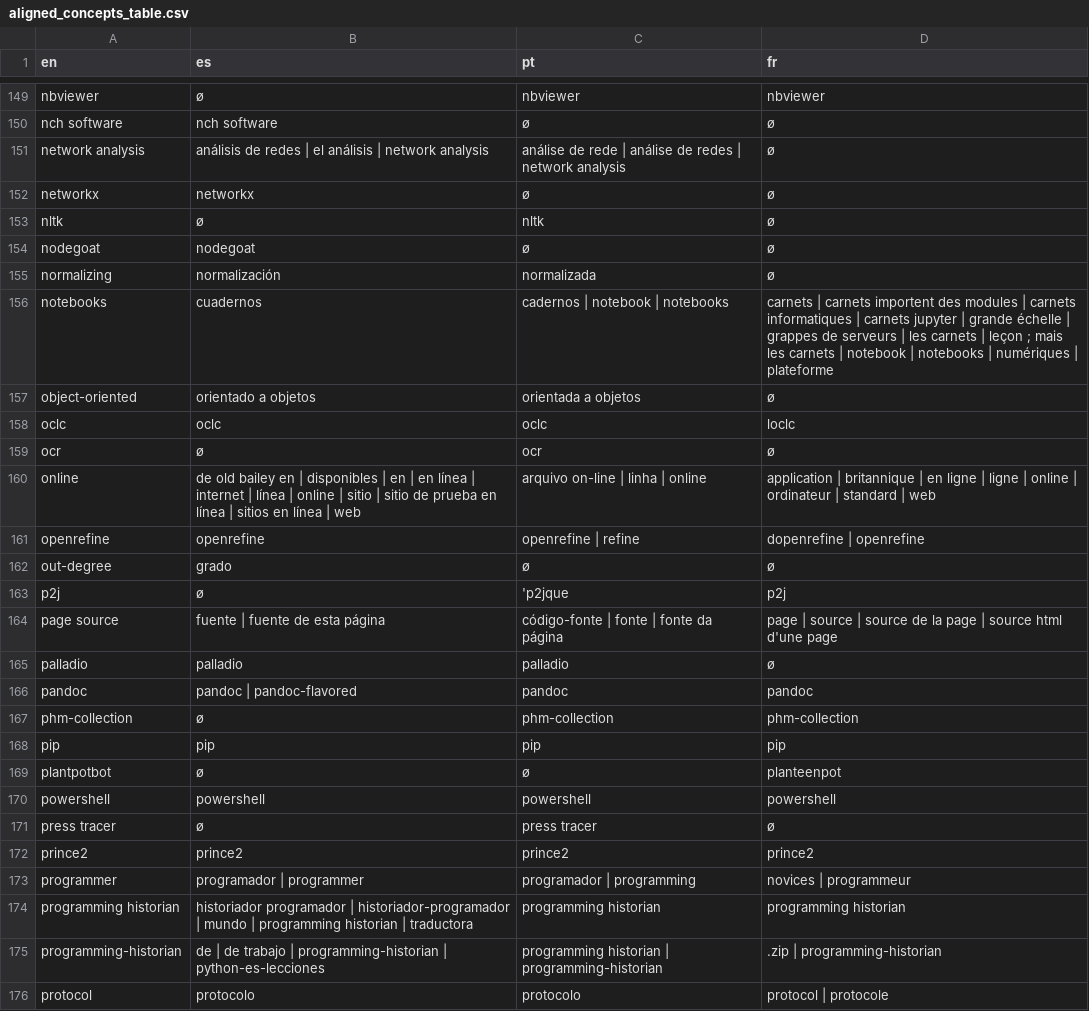
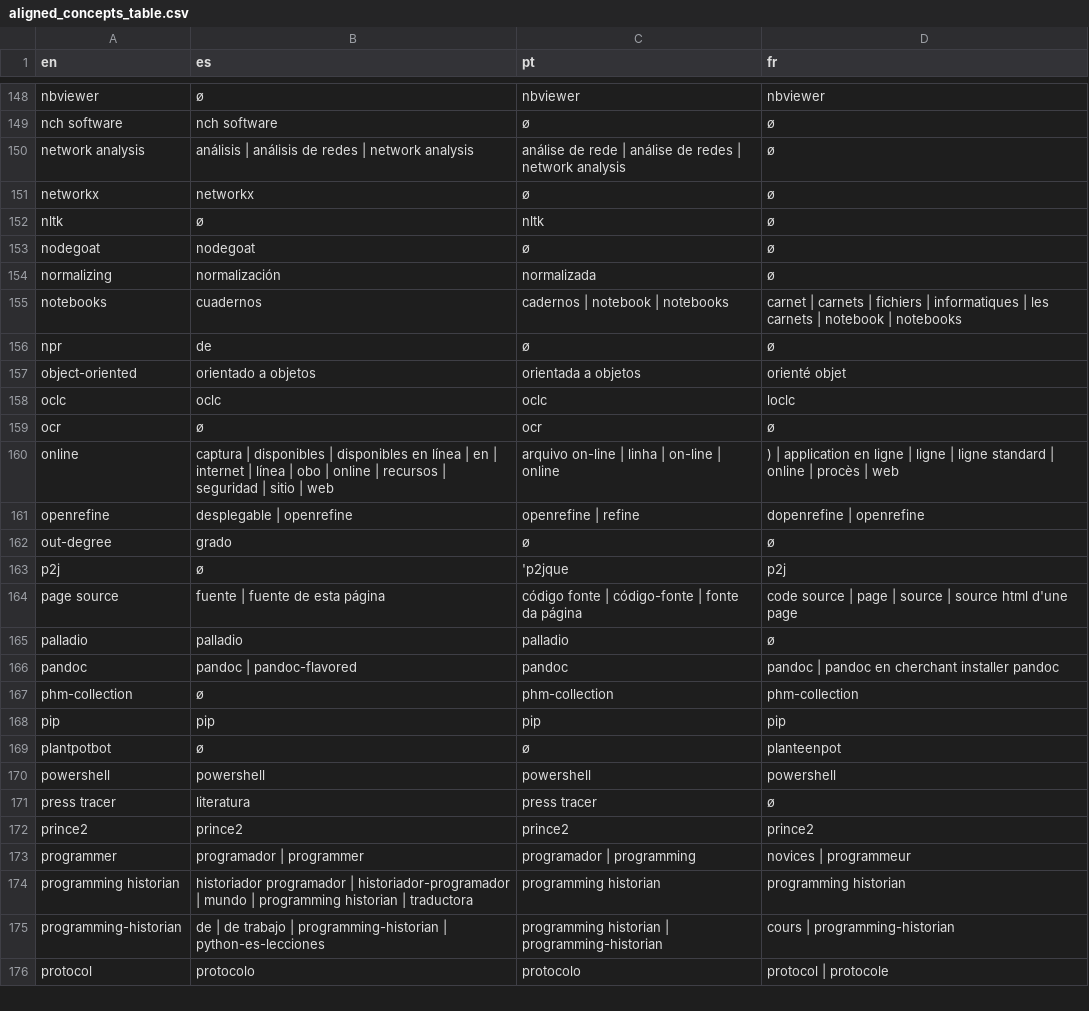
Before and after one commit to matgille/papier_humanistica_2024, a CSV file: data/aligned_concepts_table.csv, drawn as a sheet; only a part is shown, gaps mark what is left out; the diff covers the shown part only.

```diff
--- a/data/aligned_concepts_table.csv
+++ b/data/aligned_concepts_table.csv
@@ -150,3 +149,3 @@ nbviewer,ø,nbviewer,nbviewer
 nch software,nch software,ø,ø
-network analysis,análisis de redes | el análisis | network analysis,análise de rede | análise de redes | network analysis,ø
+network analysis,análisis | análisis de redes | network analysis,análise de rede | análise de redes | network analysis,ø
 networkx,networkx,ø,ø
@@ -155,13 +154,14 @@ nodegoat,nodegoat,ø,ø
 normalizing,normalización,normalizada,ø
-notebooks,cuadernos,cadernos | notebook | notebooks,carnets | carnets importent des modules | carnets informatiques | carnets jupyter | grande échelle | grappes de serveurs | les carnets | leçon ; mais les carnets | notebook | notebooks | numériques | plateforme
-object-oriented,orientado a objetos,orientada a objetos,ø
+notebooks,cuadernos,cadernos | notebook | notebooks,carnet | carnets | fichiers | informatiques | les carnets | notebook | notebooks
+npr,de,ø,ø
+object-oriented,orientado a objetos,orientada a objetos,orienté objet
 oclc,oclc,oclc,loclc
 ocr,ø,ocr,ø
-online,de old bailey en | disponibles | en | en línea | internet | línea | online | sitio | sitio de prueba en línea | sitios en línea | web,arquivo on-line | linha | online,application | britannique | en ligne | ligne | online | ordinateur | standard | web
-openrefine,openrefine,openrefine | refine,dopenrefine | openrefine
+online,captura | disponibles | disponibles en línea | en | internet | línea | obo | online | recursos | seguridad | sitio | web,arquivo on-line | linha | on-line | online,) | application en ligne | ligne | ligne standard | online | procès | web
+openrefine,desplegable | openrefine,openrefine | refine,dopenrefine | openrefine
 out-degree,grado,ø,ø
 p2j,ø,'p2jque,p2j
-page source,fuente | fuente de esta página,código-fonte | fonte | fonte da página,page | source | source de la page | source html d'une page
+page source,fuente | fuente de esta página,código fonte | código-fonte | fonte da página,code source | page | source | source html d'une page
 palladio,palladio,palladio,ø
-pandoc,pandoc | pandoc-flavored,pandoc,pandoc
+pandoc,pandoc | pandoc-flavored,pandoc,pandoc | pandoc en cherchant installer pandoc
 phm-collection,ø,phm-collection,phm-collection
@@ -170,3 +170,3 @@ plantpotbot,ø,ø,planteenpot
 powershell,powershell,powershell,powershell
-press tracer,ø,press tracer,ø
+press tracer,literatura,press tracer,ø
 prince2,prince2,prince2,prince2
@@ -174,3 +174,3 @@ programmer,programador | programmer,programador | programming,novices | programm
 programming historian,historiador programador | historiador-programador | mundo | programming historian | traductora,programming historian,programming historian
-programming-historian,de | de trabajo | programming-historian | python-es-lecciones,programming historian | programming-historian,.zip | programming-historian
+programming-historian,de | de trabajo | programming-historian | python-es-lecciones,programming historian | programming-historian,cours | programming-historian
 protocol,protocolo,protocolo,protocol | protocole
```
Also changed, not shown: 4 added rows, 4 removed rows and 116 edited cells elsewhere in this file, 2 other files.
